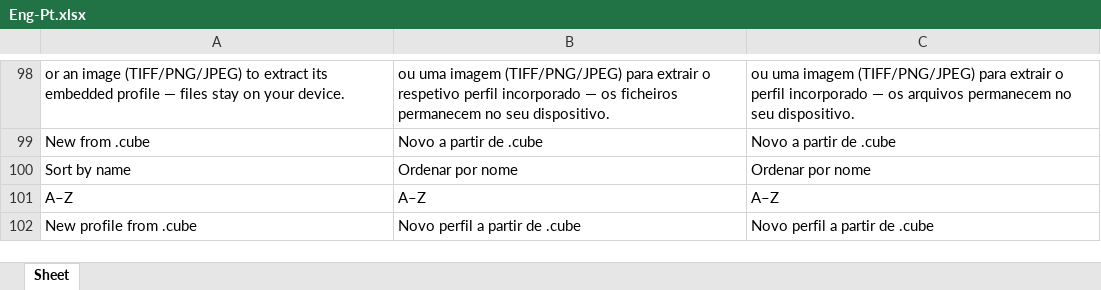
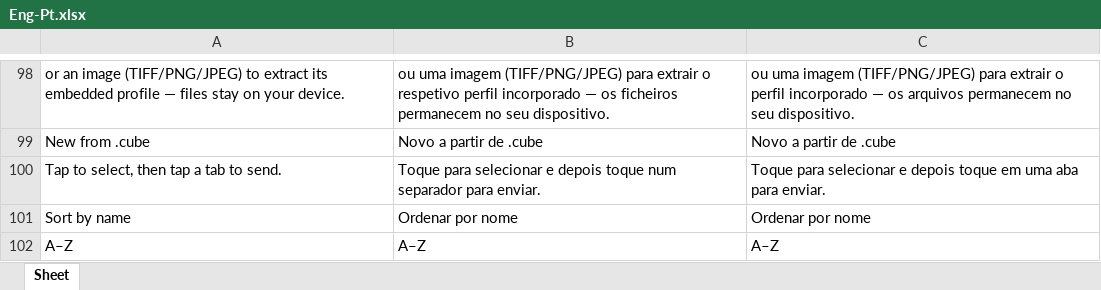
Before and after one commit to colourbill-ctrl/profiletool, an Excel workbook: translations/Eng-Pt.xlsx, sheet Sheet, drawn as a sheet; only a part is shown, gaps mark what is left out; the shorter side is filled out with more unchanged rows; values as stored, in another font and other column widths than the file's, no borders; the diff names each change by its address in the sheet, - before the commit and + after, or states it on an @@ line.

```diff
--- a/translations/Eng-Pt.xlsx (sheet Sheet)
+++ b/translations/Eng-Pt.xlsx (sheet Sheet)
+row 100: Tap to select, then tap a tab to send. | Toque para selecionar e depois toque num separador para enviar. | Toque para selecionar e depois toque em uma aba para enviar.
```
Also changed, not shown: translations/Eng-De.xlsx, translations/Eng-Fr.xlsx, 14 other files.
